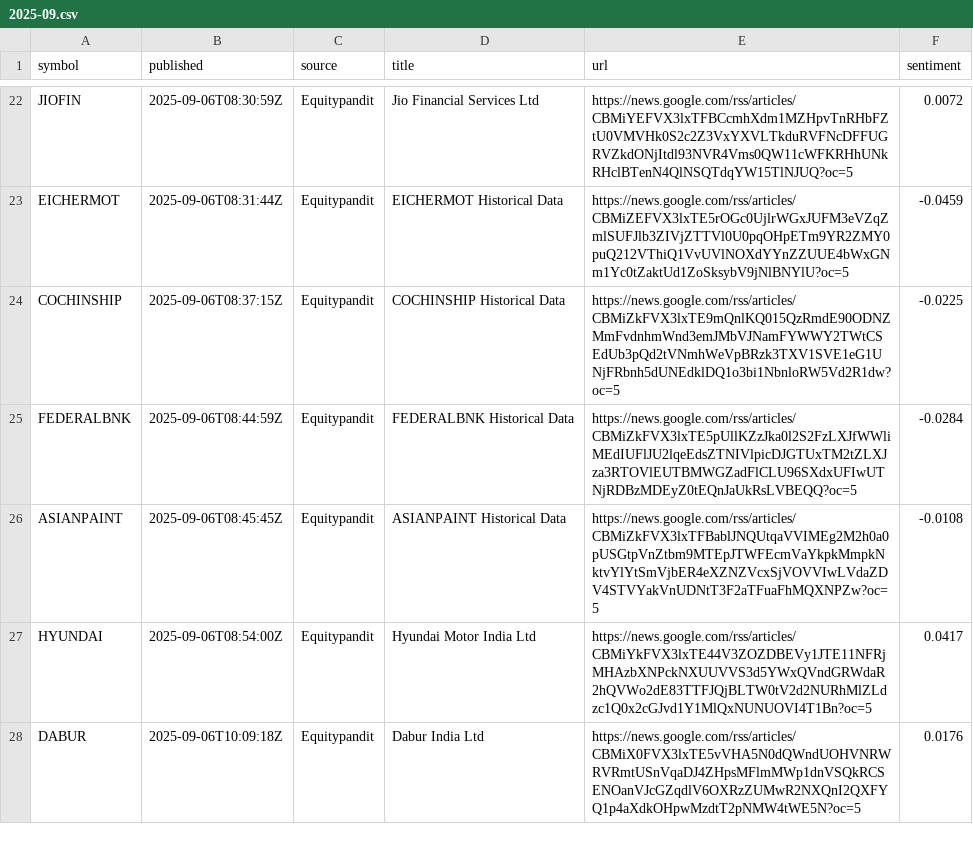
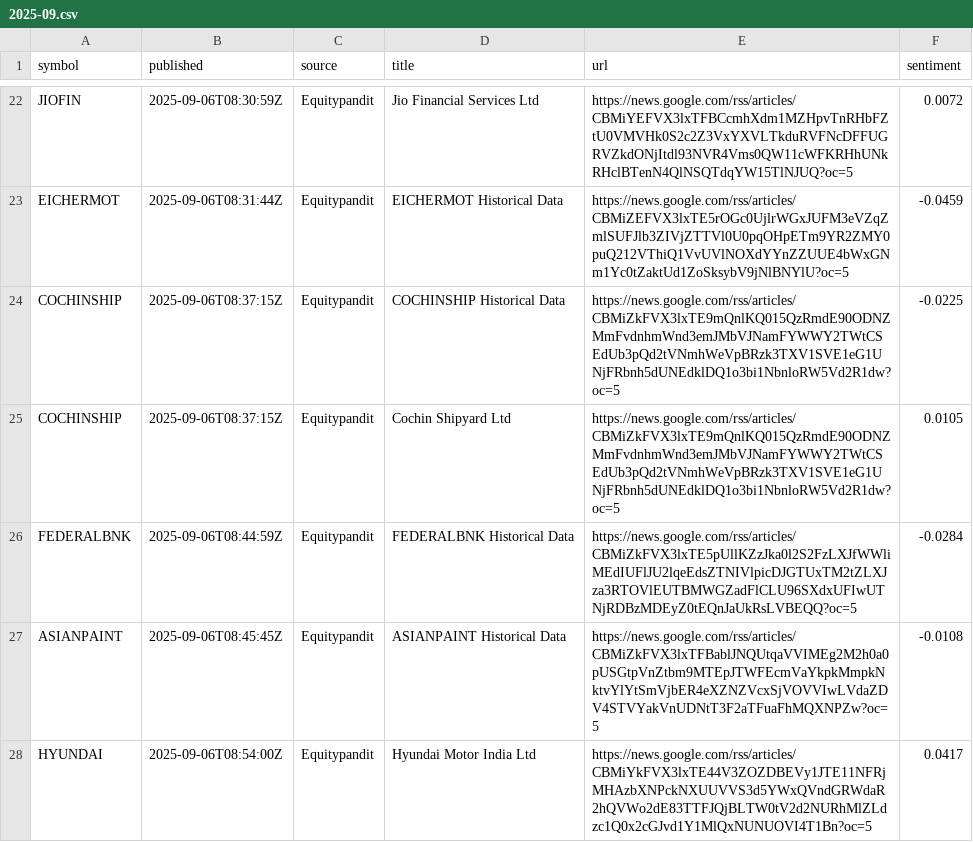
Before and after one commit to san1eev1/Stock-predictor, a CSV file: news/2025-09.csv, drawn as a sheet; only a part is shown, gaps mark what is left out; the shorter side is filled out with more unchanged rows.

```diff
--- a/news/2025-09.csv
+++ b/news/2025-09.csv
@@ -24,2 +24,3 @@ EICHERMOT,2025-09-06T08:31:44Z,Equitypandit,EICHERMOT Historical Data,https://ne
 COCHINSHIP,2025-09-06T08:37:15Z,Equitypandit,COCHINSHIP Historical Data,https://news.google.com/rss/articles/CBMiZkFVX3lxTE9mQnlKQ015QzRmdE90ODNZMmFvdnhmWnd3emJMbVJNamFYWWY2TWtCSEdUb3pQd2tVNmhWeVpBRzk3TXV1SVE1eG1UNjFRbnh5dUNEdklDQ1o3bi1NbnloRW5Vd2R1dw?oc=5,-0.0225
+COCHINSHIP,2025-09-06T08:37:15Z,Equitypandit,Cochin Shipyard Ltd,https://news.google.com/rss/articles/CBMiZkFVX3lxTE9mQnlKQ015QzRmdE90ODNZMmFvdnhmWnd3emJMbVJNamFYWWY2TWtCSEdUb3pQd2tVNmhWeVpBRzk3TXV1SVE1eG1UNjFRbnh5dUNEdklDQ1o3bi1NbnloRW5Vd2R1dw?oc=5,0.0105
 FEDERALBNK,2025-09-06T08:44:59Z,Equitypandit,FEDERALBNK Historical Data,https://news.google.com/rss/articles/CBMiZkFVX3lxTE5pUllKZzJka0l2S2FzLXJfWWliMEdIUFlJU2lqeEdsZTNIVlpicDJGTUxTM2tZLXJza3RTOVlEUTBMWGZadFlCLU96SXdxUFIwUTNjRDBzMDEyZ0tEQnJaUkRsLVBEQQ?oc=5,-0.0284
```
Also changed, not shown: news/2017-07.csv, news/2023-07.csv, 4 other files.
